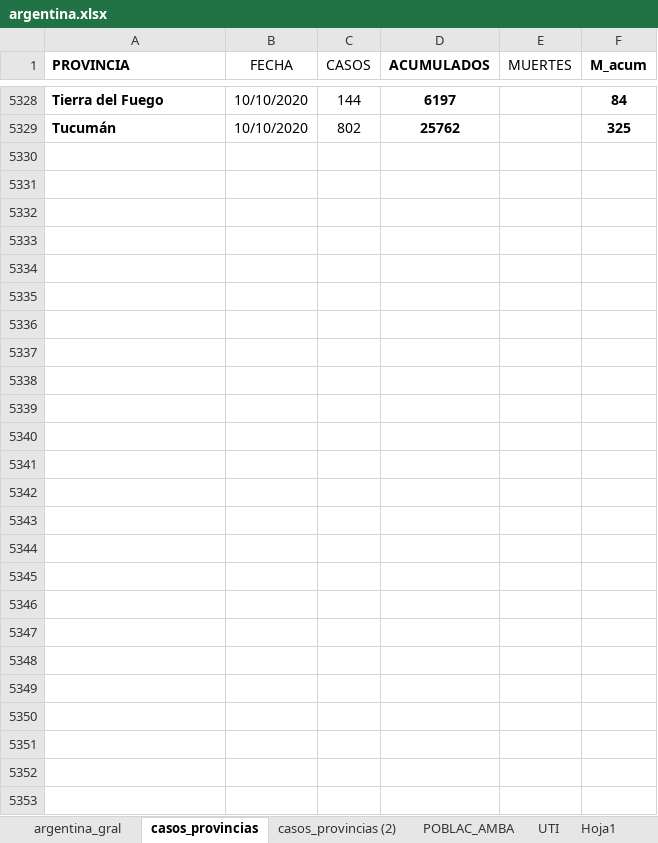
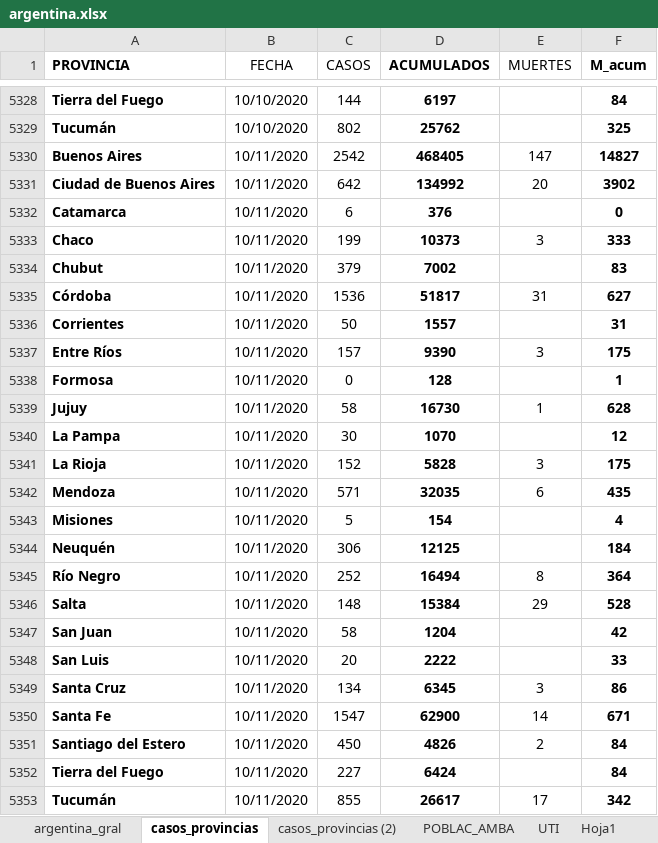
Before and after one commit to GIBD/covid, an Excel workbook: data/argentina.xlsx, sheet casos_provincias, drawn as a sheet; only a part is shown, gaps mark what is left out; values as stored, in another font and other column widths than the file's, no borders; conditional formats not drawn; the diff names each change by its address in the sheet, - before the commit and + after, or states it on an @@ line.

```diff
--- a/data/argentina.xlsx (sheet casos_provincias)
+++ b/data/argentina.xlsx (sheet casos_provincias)
+row 5330: Buenos Aires | 10/11/2020 | 2542 | 468405 | 147 | 14827
+row 5331: Ciudad de Buenos Aires | 10/11/2020 | 642 | 134992 | 20 | 3902
+row 5332: Catamarca | 10/11/2020 | 6 | 376 |  | 0
+row 5333: Chaco | 10/11/2020 | 199 | 10373 | 3 | 333
+row 5334: Chubut | 10/11/2020 | 379 | 7002 |  | 83
+row 5335: Córdoba | 10/11/2020 | 1536 | 51817 | 31 | 627
+row 5336: Corrientes | 10/11/2020 | 50 | 1557 |  | 31
+row 5337: Entre Ríos | 10/11/2020 | 157 | 9390 | 3 | 175
+row 5338: Formosa | 10/11/2020 | 0 | 128 |  | 1
+row 5339: Jujuy | 10/11/2020 | 58 | 16730 | 1 | 628
+row 5340: La Pampa | 10/11/2020 | 30 | 1070 |  | 12
+row 5341: La Rioja | 10/11/2020 | 152 | 5828 | 3 | 175
+row 5342: Mendoza | 10/11/2020 | 571 | 32035 | 6 | 435
+row 5343: Misiones | 10/11/2020 | 5 | 154 |  | 4
+row 5344: Neuquén | 10/11/2020 | 306 | 12125 |  | 184
+row 5345: Río Negro | 10/11/2020 | 252 | 16494 | 8 | 364
+row 5346: Salta | 10/11/2020 | 148 | 15384 | 29 | 528
+row 5347: San Juan | 10/11/2020 | 58 | 1204 |  | 42
+row 5348: San Luis | 10/11/2020 | 20 | 2222 |  | 33
+row 5349: Santa Cruz | 10/11/2020 | 134 | 6345 | 3 | 86
+row 5350: Santa Fe | 10/11/2020 | 1547 | 62900 | 14 | 671
+row 5351: Santiago del Estero | 10/11/2020 | 450 | 4826 | 2 | 84
+row 5352: Tierra del Fuego | 10/11/2020 | 227 | 6424 |  | 84
+row 5353: Tucumán | 10/11/2020 | 855 | 26617 | 17 | 342
```
Also changed, not shown: sheet argentina_gral, sheet casos_provincias (2), data/entre_rios_casos.xlsx, 1 other file.
